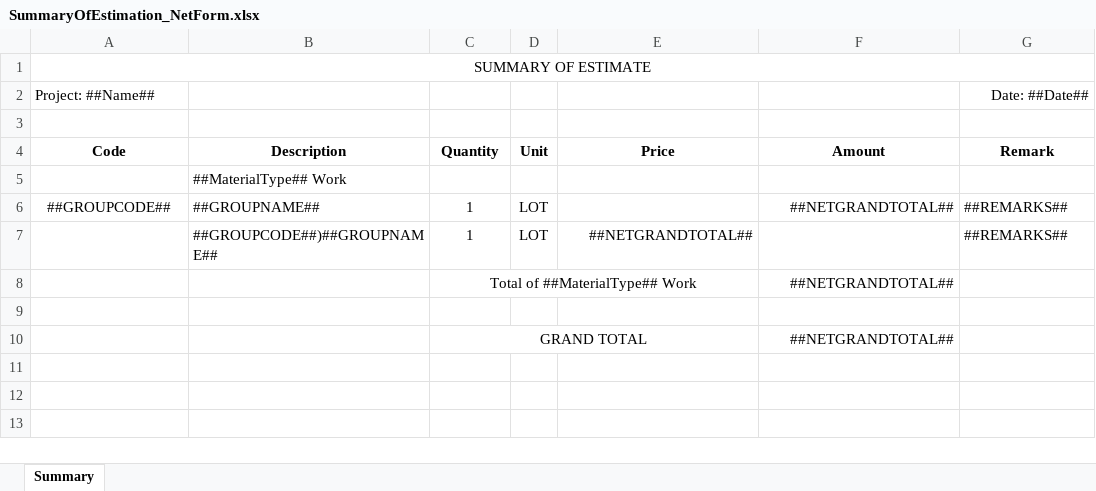
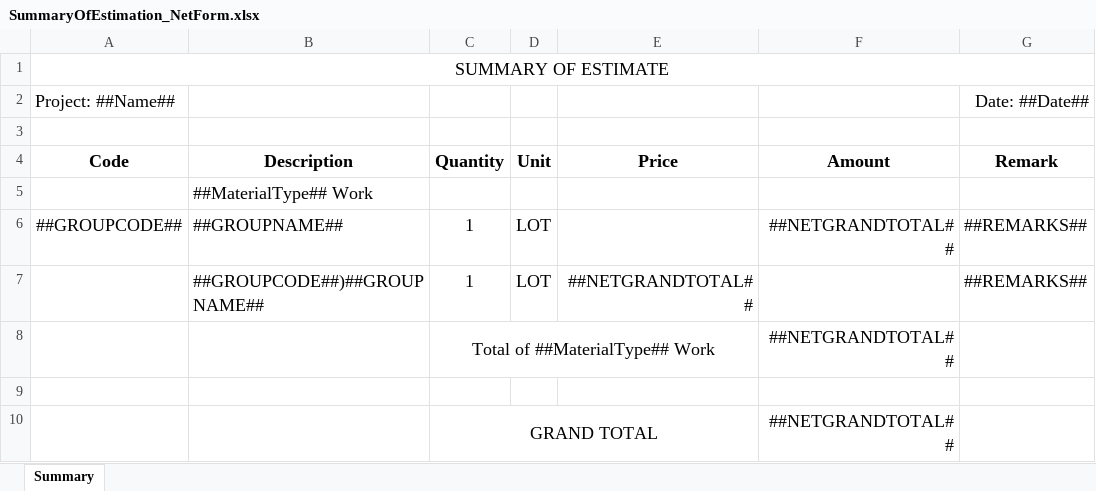
Before and after one commit to mattanapol/EstimationServer, an Excel workbook: Estimation.WebApi/Forms/SummaryOfEstimation_NetForm.xlsx, sheet Summary, drawn as a sheet; values as stored, in another font and other column widths than the file's, no borders; the diff names each change by its address in the sheet, - before the commit and + after, or states it on an @@ line.

```diff
--- a/Estimation.WebApi/Forms/SummaryOfEstimation_NetForm.xlsx (sheet Summary)
+++ b/Estimation.WebApi/Forms/SummaryOfEstimation_NetForm.xlsx (sheet Summary)
@@ A1:A2 text size: larger @@
@@ G2 text size: larger @@
@@ A4:G4 text size: larger @@
@@ B5 text size: larger @@
@@ A6:D6 text size: larger @@
@@ F6:G6 text size: larger @@
@@ B7:E7 text size: larger @@
@@ G7 text size: larger @@
@@ C8 text size: larger @@
@@ F8 text size: larger @@
@@ C10 text size: larger @@
@@ F10 text size: larger @@
```
Also changed, not shown: Estimation.WebApi/Forms/SummaryOfEstimation_DetailForm.xlsx, Estimation.WebApi/Forms/SummaryOfEstimation_SubmitForm.xlsx, 14 other files.
